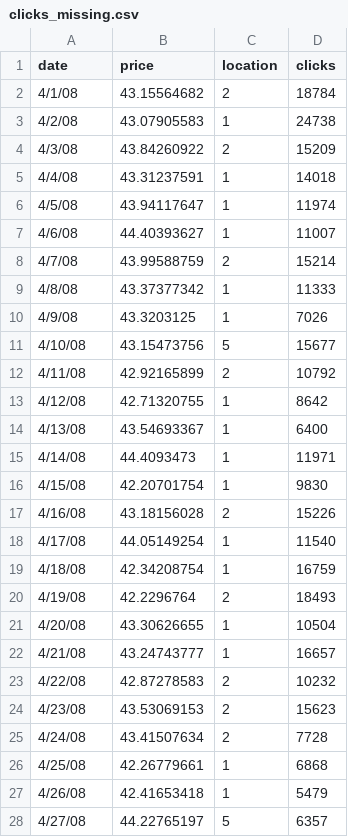
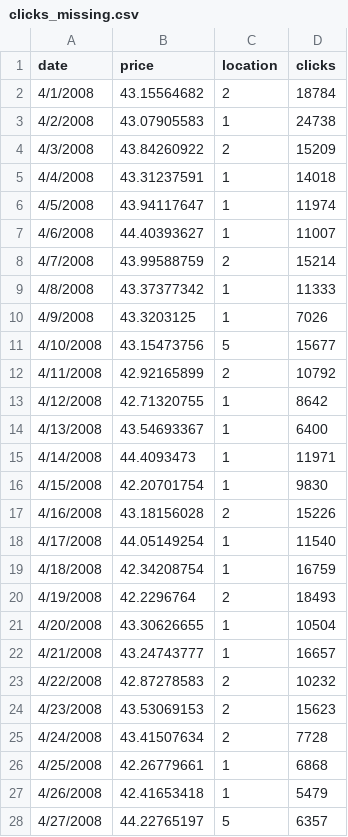
Before and after one commit to PacktPublishing/Time-Series-Analysis-with-Python-Cookbook-Second-Edition, a CSV file: datasets/Ch7/clicks_missing.csv, drawn as a sheet; only a part is shown; the diff covers the shown part only.

```diff
--- a/datasets/Ch7/clicks_missing.csv
+++ b/datasets/Ch7/clicks_missing.csv
@@ -1,28 +1,28 @@
 date,price,location,clicks
-4/1/08,43.15564682,2,18784
-4/2/08,43.07905583,1,24738
-4/3/08,43.84260922,2,15209
-4/4/08,43.31237591,1,14018
-4/5/08,43.94117647,1,11974
-4/6/08,44.40393627,1,11007
-4/7/08,43.99588759,2,15214
-4/8/08,43.37377342,1,11333
-4/9/08,43.3203125,1,7026
-4/10/08,43.15473756,5,15677
-4/11/08,42.92165899,2,10792
-4/12/08,42.71320755,1,8642
-4/13/08,43.54693367,1,6400
-4/14/08,44.4093473,1,11971
-4/15/08,42.20701754,1,9830
-4/16/08,43.18156028,2,15226
-4/17/08,44.05149254,1,11540
-4/18/08,42.34208754,1,16759
-4/19/08,42.2296764,2,18493
-4/20/08,43.30626655,1,10504
-4/21/08,43.24743777,1,16657
-4/22/08,42.87278583,2,10232
-4/23/08,43.53069153,2,15623
-4/24/08,43.41507634,2,7728
-4/25/08,42.26779661,1,6868
-4/26/08,42.41653418,1,5479
-4/27/08,44.22765197,5,6357
+4/1/2008,43.15564682,2,18784
+4/2/2008,43.07905583,1,24738
+4/3/2008,43.84260922,2,15209
+4/4/2008,43.31237591,1,14018
+4/5/2008,43.94117647,1,11974
+4/6/2008,44.40393627,1,11007
+4/7/2008,43.99588759,2,15214
+4/8/2008,43.37377342,1,11333
+4/9/2008,43.3203125,1,7026
+4/10/2008,43.15473756,5,15677
+4/11/2008,42.92165899,2,10792
+4/12/2008,42.71320755,1,8642
+4/13/2008,43.54693367,1,6400
+4/14/2008,44.4093473,1,11971
+4/15/2008,42.20701754,1,9830
+4/16/2008,43.18156028,2,15226
+4/17/2008,44.05149254,1,11540
+4/18/2008,42.34208754,1,16759
+4/19/2008,42.2296764,2,18493
+4/20/2008,43.30626655,1,10504
+4/21/2008,43.24743777,1,16657
+4/22/2008,42.87278583,2,10232
+4/23/2008,43.53069153,2,15623
+4/24/2008,43.41507634,2,7728
+4/25/2008,42.26779661,1,6868
+4/26/2008,42.41653418,1,5479
+4/27/2008,44.22765197,5,6357
```
Also changed, not shown: 108 edited cells elsewhere in this file, datasets/Ch7/clicks_missing_multiple.csv, datasets/Ch7/clicks_original.csv, 4 other files.
